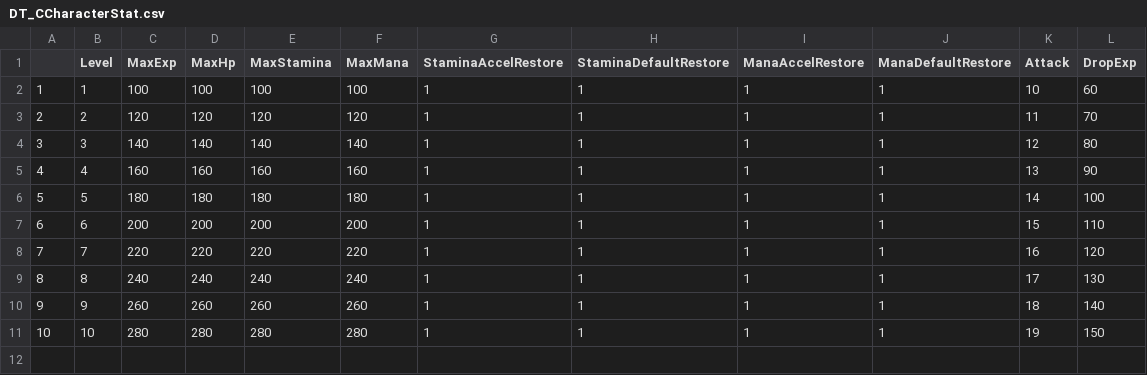
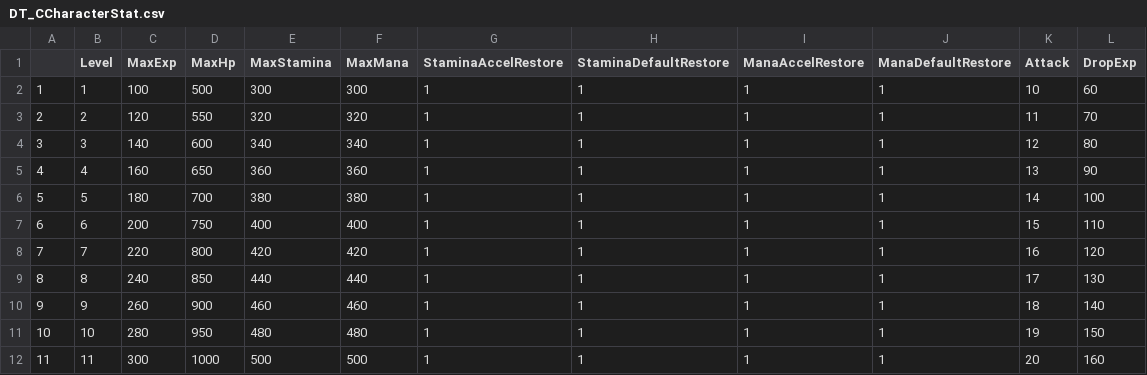
Before and after one commit to YooJaeJun/YJJUnrealAction, a CSV file: YJJActionCpp/Content/Character/DT_CCharacterStat.csv, drawn as a sheet.

Commit message:
캐릭터 Hp Stat, UI 적용 (호출 순서로 인한 문제 해결)

```diff
--- a/YJJActionCpp/Content/Character/DT_CCharacterStat.csv
+++ b/YJJActionCpp/Content/Character/DT_CCharacterStat.csv
@@ -1,11 +1,12 @@
 ,Level,MaxExp,MaxHp,MaxStamina,MaxMana,StaminaAccelRestore,StaminaDefaultRestore,ManaAccelRestore,ManaDefaultRestore,Attack,DropExp
-1,1,100,100,100,100,1,1,1,1,10,60
-2,2,120,120,120,120,1,1,1,1,11,70
-3,3,140,140,140,140,1,1,1,1,12,80
-4,4,160,160,160,160,1,1,1,1,13,90
-5,5,180,180,180,180,1,1,1,1,14,100
-6,6,200,200,200,200,1,1,1,1,15,110
-7,7,220,220,220,220,1,1,1,1,16,120
-8,8,240,240,240,240,1,1,1,1,17,130
-9,9,260,260,260,260,1,1,1,1,18,140
-10,10,280,280,280,280,1,1,1,1,19,150
+1,1,100,500,300,300,1,1,1,1,10,60
+2,2,120,550,320,320,1,1,1,1,11,70
+3,3,140,600,340,340,1,1,1,1,12,80
+4,4,160,650,360,360,1,1,1,1,13,90
+5,5,180,700,380,380,1,1,1,1,14,100
+6,6,200,750,400,400,1,1,1,1,15,110
+7,7,220,800,420,420,1,1,1,1,16,120
+8,8,240,850,440,440,1,1,1,1,17,130
+9,9,260,900,460,460,1,1,1,1,18,140
+10,10,280,950,480,480,1,1,1,1,19,150
+11,11,300,1000,500,500,1,1,1,1,20,160
```
Also changed, not shown: 11 other files.
